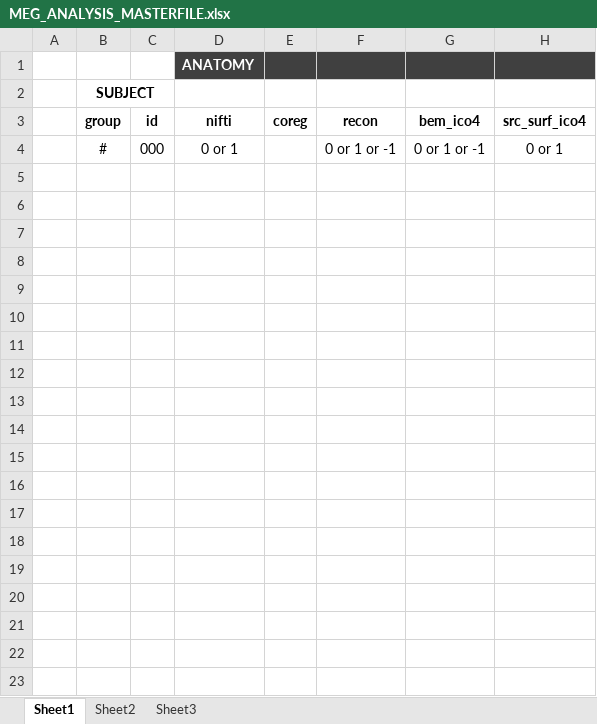
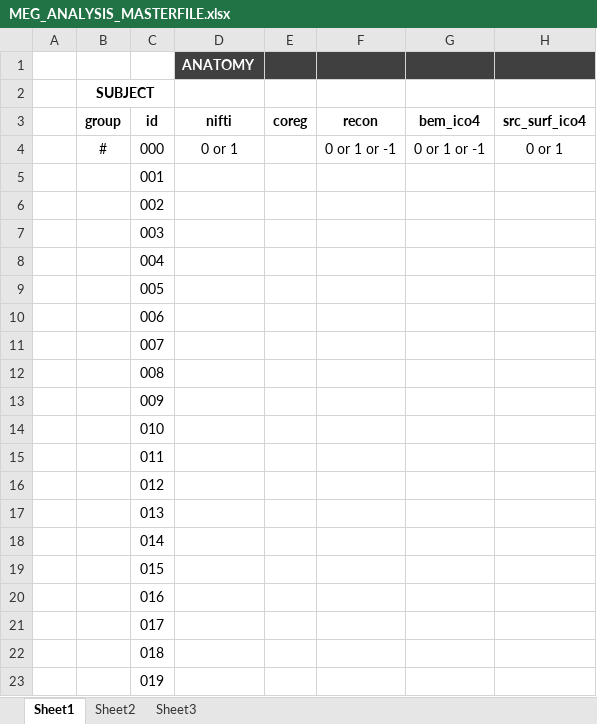
Before and after one commit to Heneark/MEG, an Excel workbook: meta/MEG_ANALYSIS_MASTERFILE.xlsx, sheet Sheet1, drawn as a sheet; only a part is shown; values as stored, in another font and other column widths than the file's, no borders; rows hold the shown columns only; the diff covers the shown part only; the diff names each change by its address in the sheet, - before the commit and + after, or states it on an @@ line.

Commit message:
csv masterfile

```diff
--- a/meta/MEG_ANALYSIS_MASTERFILE.xlsx (sheet Sheet1)
+++ b/meta/MEG_ANALYSIS_MASTERFILE.xlsx (sheet Sheet1)
-C5: (empty)
+C5: 001
+row 6:  |  | 002
+row 7:  |  | 003
+row 8:  |  | 004
+row 9:  |  | 005
+row 10:  |  | 006
+row 11:  |  | 007
+row 12:  |  | 008
+row 13:  |  | 009
+row 14:  |  | 010
+row 15:  |  | 011
+row 16:  |  | 012
+row 17:  |  | 013
+row 18:  |  | 014
+row 19:  |  | 015
+row 20:  |  | 016
+row 21:  |  | 017
+row 22:  |  | 018
+row 23:  |  | 019
```
Also changed, not shown: 77 added rows elsewhere in this sheet.
